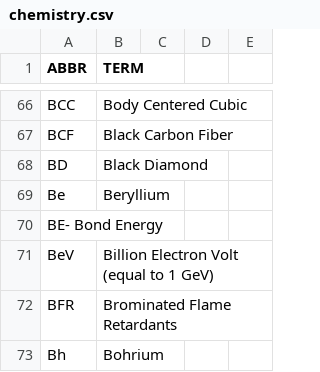
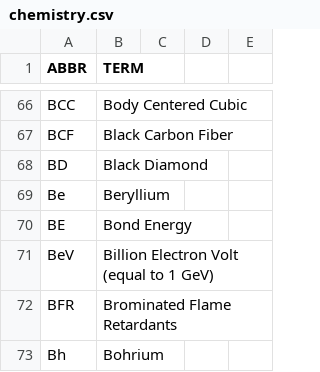
Before and after one commit to fleschutz/PowerShell, a CSV file: Data/Abbr/chemistry.csv, drawn as a sheet; only a part is shown, gaps mark what is left out.

Commit message:
Update chemistry.csv

```diff
--- a/Data/Abbr/chemistry.csv
+++ b/Data/Abbr/chemistry.csv
@@ -69,3 +69,3 @@ BD,Black Diamond
 Be,Beryllium
-BE- Bond Energy
+BE,Bond Energy
 BeV,Billion Electron Volt (equal to 1 GeV)
```
